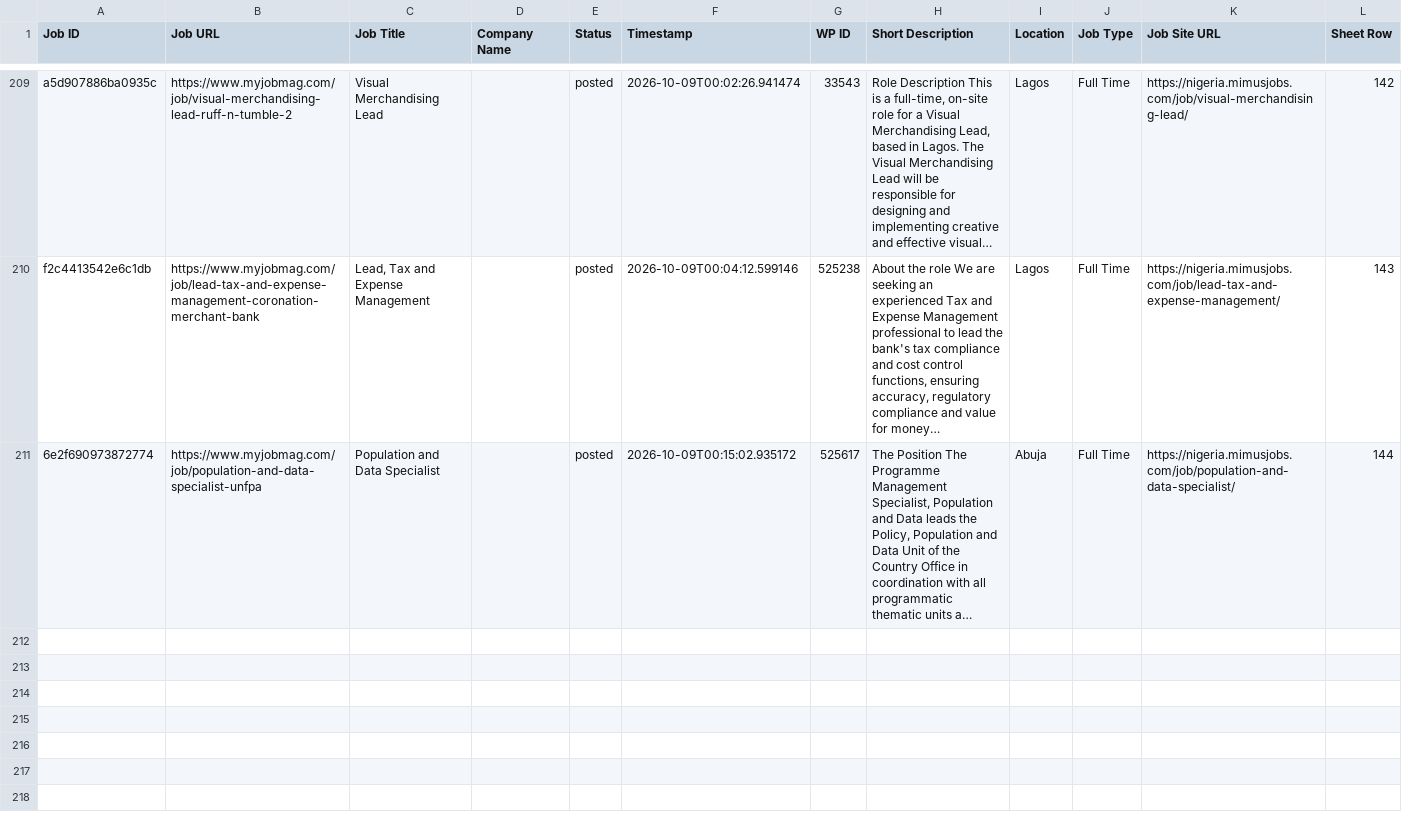
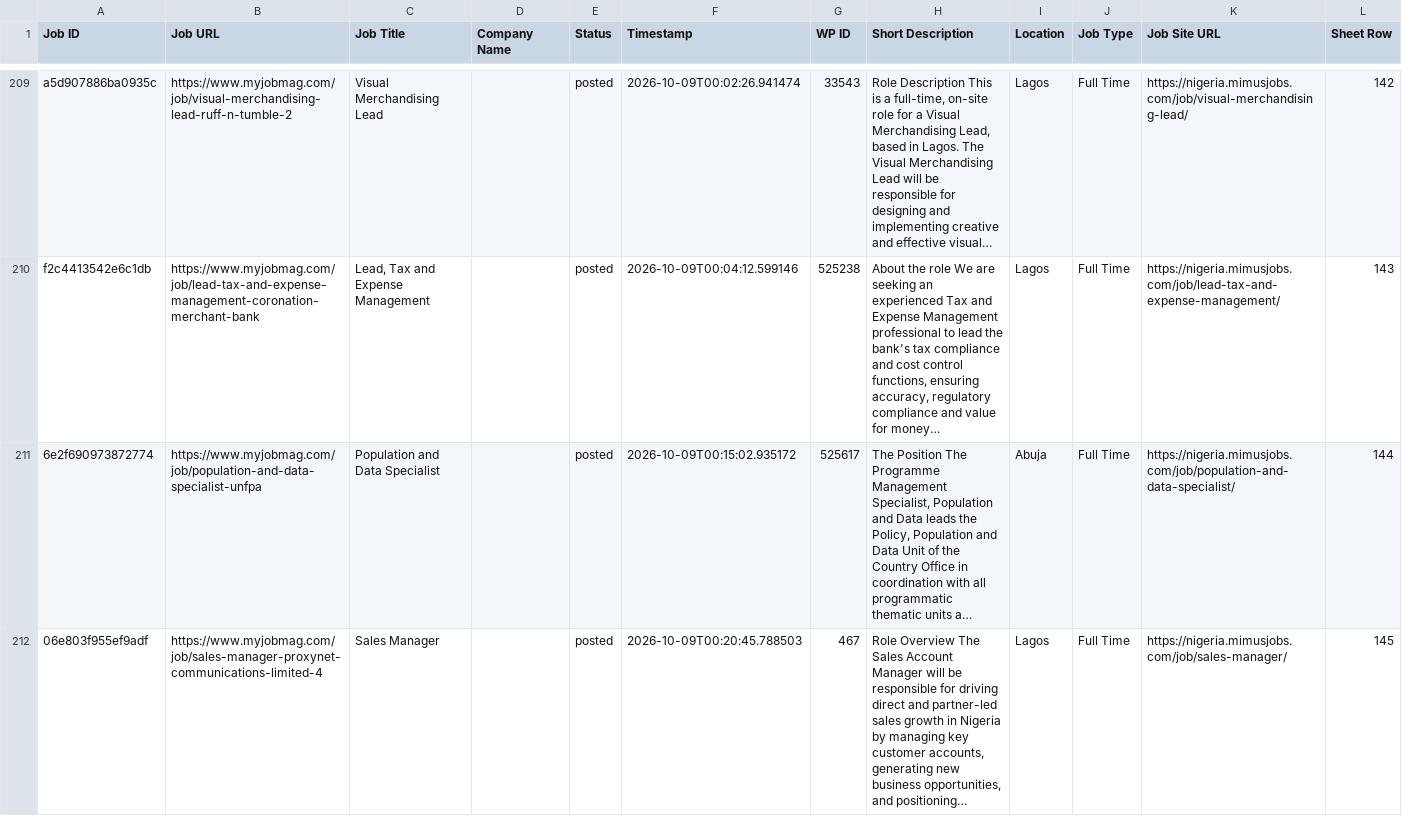
Before and after one commit to projectfetcher/ng, a CSV file: processed_jobs_nigeria.csv, drawn as a sheet; only a part is shown, gaps mark what is left out; long unchanged cells end in …; the diff names each change by its address in the sheet, - before the commit and + after, or states it on an @@ line.

```diff
--- a/processed_jobs_nigeria.csv
+++ b/processed_jobs_nigeria.csv
+row 212: 06e803f955ef9adf | https://www.myjobmag.com/job/sales-manager-proxynet-communications-limited-4 | Sales Manager |  | posted | 2026-10-09T00:20:45.788503 | 467 | Role Overview The Sales Account Manager will be responsible for driving direct and partner-led sales growth in Nigeria by managing key customer accounts, generating new business opportunities, and positioning… | Lagos | Full Time | https://nigeria.mimusjobs.com/job/sales-manager/ | 145
```
